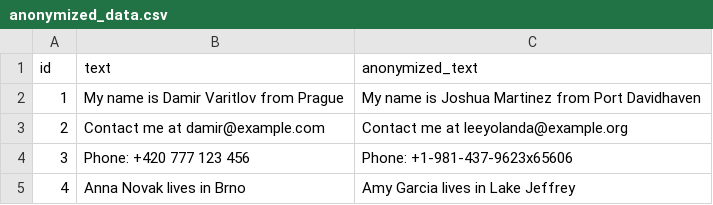
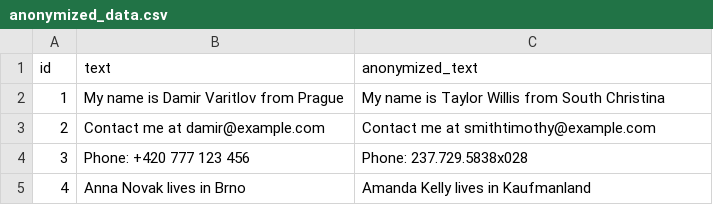
Before and after one commit to DMCRoul/pii-anonymizer, a CSV file: output/anonymized_data.csv, drawn as a sheet.

```diff
--- a/output/anonymized_data.csv
+++ b/output/anonymized_data.csv
@@ -1,5 +1,5 @@
 id,text,anonymized_text
-1,My name is Damir Varitlov from Prague,My name is Joshua Martinez from Port Davidhaven
-2,Contact me at damir@example.com,Contact me at leeyolanda@example.org
-3,Phone: +420 777 123 456,Phone: +1-981-437-9623x65606
-4,Anna Novak lives in Brno,Amy Garcia lives in Lake Jeffrey
+1,My name is Damir Varitlov from Prague,My name is Taylor Willis from South Christina
+2,Contact me at damir@example.com,Contact me at smithtimothy@example.com
+3,Phone: +420 777 123 456,Phone: 237.729.5838x028
+4,Anna Novak lives in Brno,Amanda Kelly lives in Kaufmanland
```
Also changed, not shown: 6 other files.
